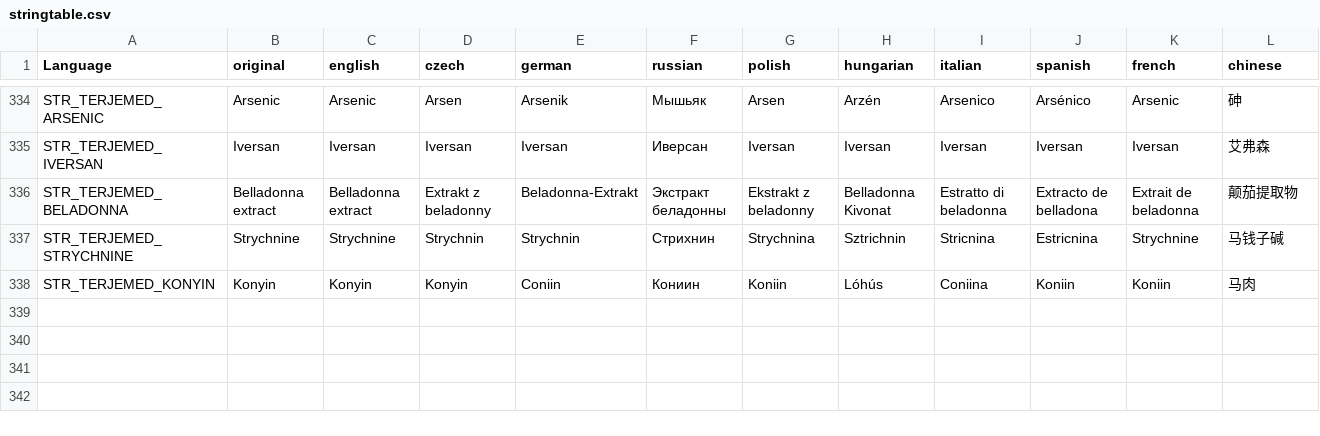
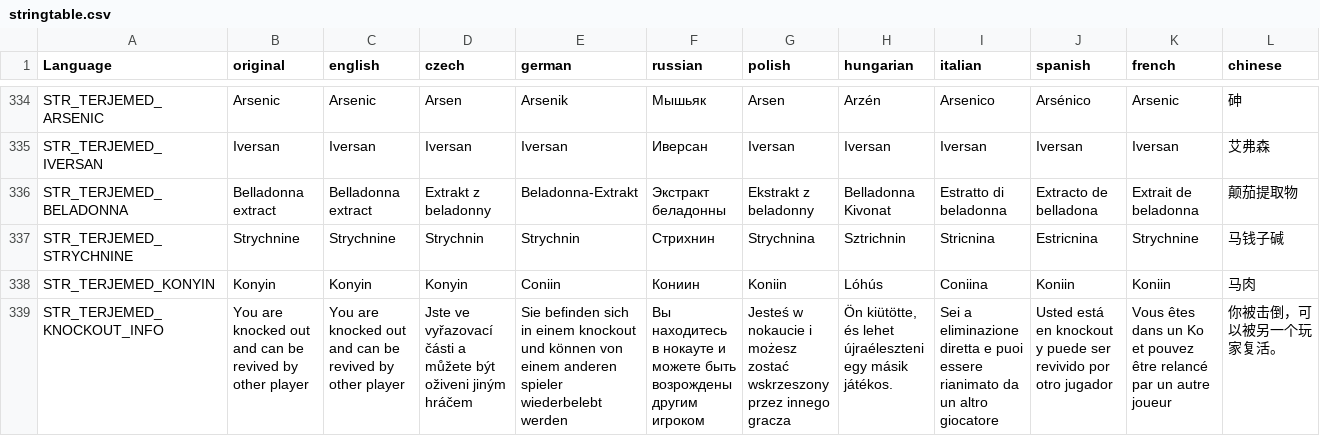
Before and after one commit to TerjeBruoygard/TerjeModsScripting, a CSV file: TerjeMedicine/stringtable.csv, drawn as a sheet; only a part is shown, gaps mark what is left out; rows hold the shown columns only; the diff names each change by its address in the sheet, - before the commit and + after, or states it on an @@ line.

Commit message:
TerjeMedicine bug fix - Fixed a bug where CPR didn't work on unconscious players. - Added `Medicine.KnockoutShowInfo` setting and text in the center of the screen when a player is knocked out.

```diff
--- a/TerjeMedicine/stringtable.csv
+++ b/TerjeMedicine/stringtable.csv
+row 339: STR_TERJEMED_KNOCKOUT_INFO | You are knocked out and can be revived by other player | You are knocked out and can be revived by other player | Jste ve vyřazovací části a můžete být oživeni jiným hráčem | Sie befinden sich in einem knockout und können von einem anderen spieler wiederbelebt werden | Вы находитесь в нокауте и можете быть возрождены другим игроком | Jesteś w nokaucie i możesz zostać wskrzeszony przez innego gracza | Ön kiütötte, és lehet újraéleszteni egy másik játékos. | Sei a eliminazione diretta e puoi essere rianimato da un altro giocatore | Usted está en knockout y puede ser revivido por otro jugador | Vous êtes dans un Ko et pouvez être relancé par un autre joueur | 你被击倒，可以被另一个玩家复活。
```
Also changed, not shown: 4 other files.
